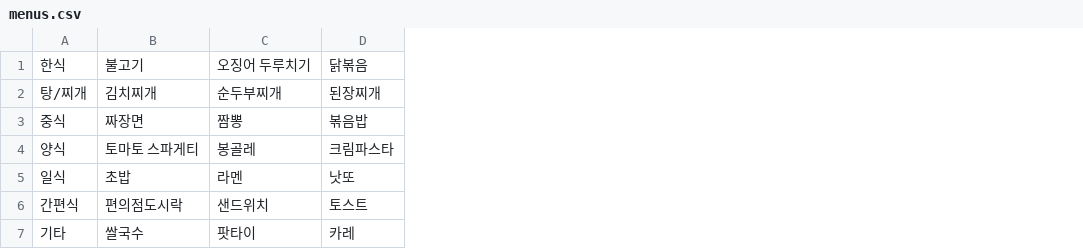
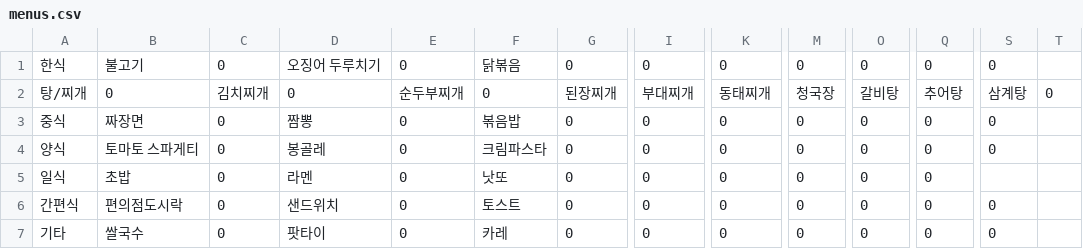
Before and after one commit to user5497/PY202309-P, a CSV file: Sources/menus.csv, drawn as a sheet; only a part is shown, gaps mark what is left out; addresses are those after the commit; the diff covers the shown part only; the diff names each change by its address in the sheet, - before the commit and + after, or states it on an @@ line.

```diff
--- a/Sources/menus.csv
+++ b/Sources/menus.csv
+column C, rows 1-7: 0 | 김치찌개 | 0 | 0 | 0 | 0 | 0
+column E, rows 1-7: 0 | 순두부찌개 | 0 | 0 | 0 | 0 | 0
+column G, rows 1-7: 0 | 된장찌개 | 0 | 0 | 0 | 0 | 0
+column I, rows 1-7: 0 | 부대찌개 | 0 | 0 | 0 | 0 | 0
+column K, rows 1-7: 0 | 동태찌개 | 0 | 0 | 0 | 0 | 0
+column M, rows 1-7: 0 | 청국장 | 0 | 0 | 0 | 0 | 0
+column O, rows 1-7: 0 | 갈비탕 | 0 | 0 | 0 | 0 | 0
+column Q, rows 1-7: 0 | 추어탕 | 0 | 0 | 0 | 0 | 0
+column S, rows 1-7: 0 | 삼계탕 | 0 | 0 |  | 0 | 0
+column T, row 2: 0
-B2: 김치찌개
+B2: 0
-D2: 순두부찌개
+D2: 0
-F2: 된장찌개
+F2: 0
```
Also changed, not shown: 6 edited cells elsewhere in this file, 2 other files.
